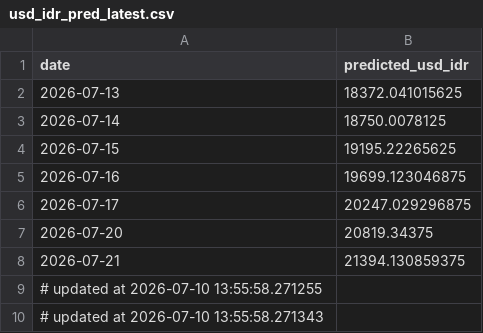
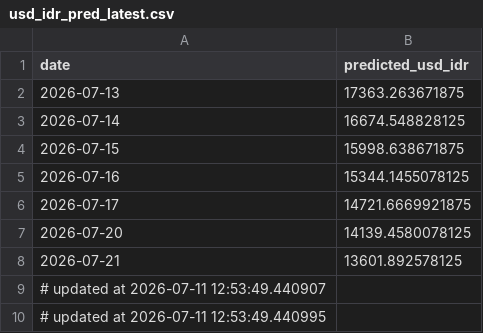
Before and after one commit to Sevinee/usd-idr-dashboard-prediction, a CSV file: usd_idr_pred_latest.csv, drawn as a sheet.

```diff
--- a/usd_idr_pred_latest.csv
+++ b/usd_idr_pred_latest.csv
@@ -1,10 +1,10 @@
 date,predicted_usd_idr
-2026-07-13,18372.041015625
-2026-07-14,18750.0078125
-2026-07-15,19195.22265625
-2026-07-16,19699.123046875
-2026-07-17,20247.029296875
-2026-07-20,20819.34375
-2026-07-21,21394.130859375
-# updated at 2026-07-10 13:55:58.271255
-# updated at 2026-07-10 13:55:58.271343
+2026-07-13,17363.263671875
+2026-07-14,16674.548828125
+2026-07-15,15998.638671875
+2026-07-16,15344.1455078125
+2026-07-17,14721.6669921875
+2026-07-20,14139.4580078125
+2026-07-21,13601.892578125
+# updated at 2026-07-11 12:53:49.440907
+# updated at 2026-07-11 12:53:49.440995
```
Also changed, not shown: preprocessed_actual_data.csv, usd_idr_actual.csv, 1 other file.
